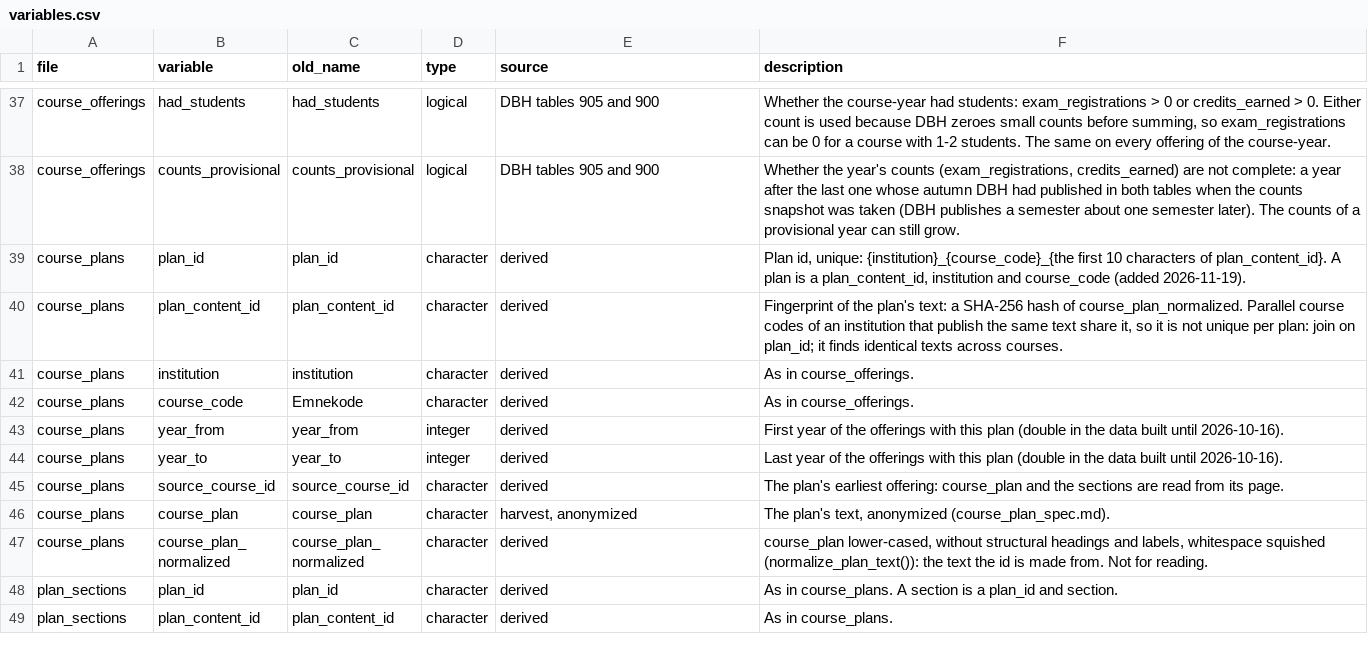
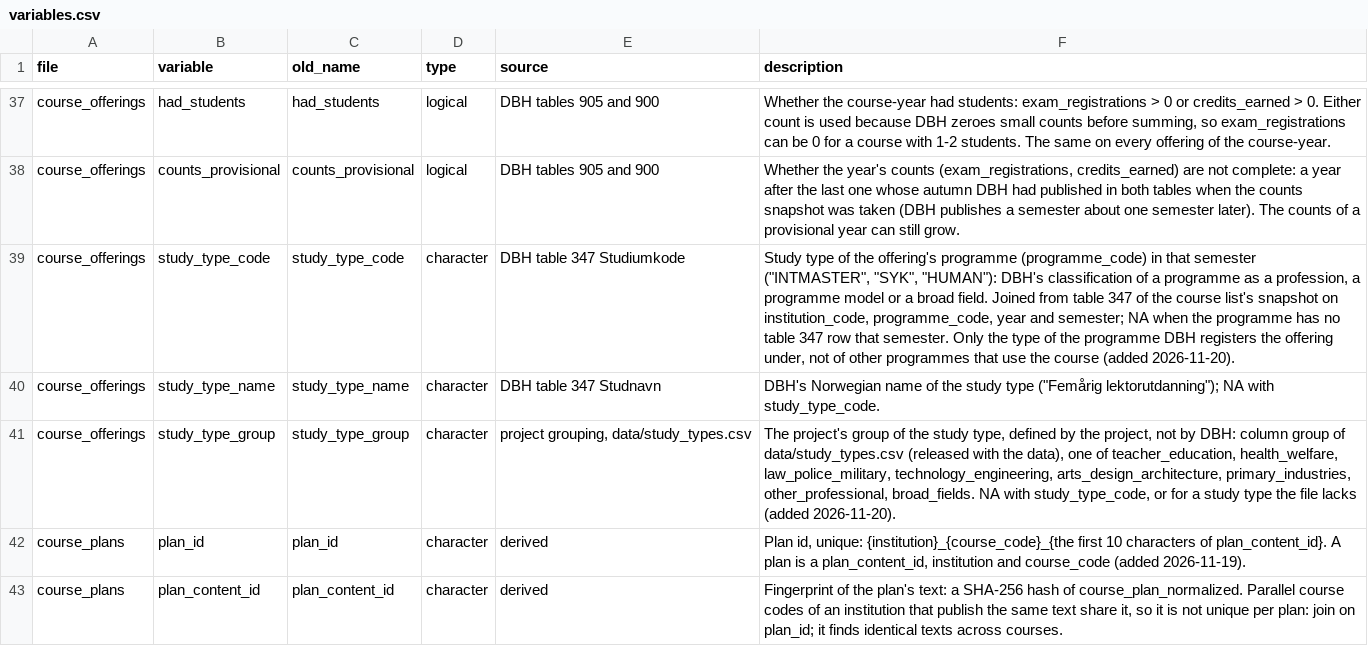
Before and after one commit to roarstovner/TEPS_course_content_harvest, a CSV file: data/variables.csv, drawn as a sheet; only a part is shown, gaps mark what is left out; the shorter side is filled out with more unchanged rows.

```diff
--- a/data/variables.csv
+++ b/data/variables.csv
@@ -38,2 +38,5 @@ course_offerings,had_students,had_students,logical,DBH tables 905 and 900,"Wheth
 course_offerings,counts_provisional,counts_provisional,logical,DBH tables 905 and 900,"Whether the year's counts (exam_registrations, credits_earned) are not complete: a year after the last one whose autumn DBH had published in both tables when the counts snapshot was taken (DBH publishes a semester about one semester later). The counts of a provisional year can still grow."
+course_offerings,study_type_code,study_type_code,character,DBH table 347 Studiumkode,"Study type of the offering's programme (programme_code) in that semester (""INTMASTER"", ""SYK"", ""HUMAN""): DBH's classification of a programme as a profession, a programme model or a broad field. Joined from table 347 of the course list's snapshot on institution_code, programme_code, year and semester; NA when the programme has no table 347 row that semester. Only the type of the programme DBH registers the offering under, not of other programmes that use the course (added 2026-11-20)."
+course_offerings,study_type_name,study_type_name,character,DBH table 347 Studnavn,"DBH's Norwegian name of the study type (""Femårig lektorutdanning""); NA with study_type_code."
+course_offerings,study_type_group,study_type_group,character,"project grouping, data/study_types.csv","The project's group of the study type, defined by the project, not by DBH: column group of data/study_types.csv (released with the data), one of teacher_education, health_welfare, law_police_military, technology_engineering, arts_design_architecture, primary_industries, other_professional, broad_fields. NA with study_type_code, or for a study type the file lacks (added 2026-11-20)."
 course_plans,plan_id,plan_id,character,derived,"Plan id, unique: {institution}_{course_code}_{the first 10 characters of plan_content_id}. A plan is a plan_content_id, institution and course_code (added 2026-11-19)."
```
Also changed, not shown: 16 other files.
